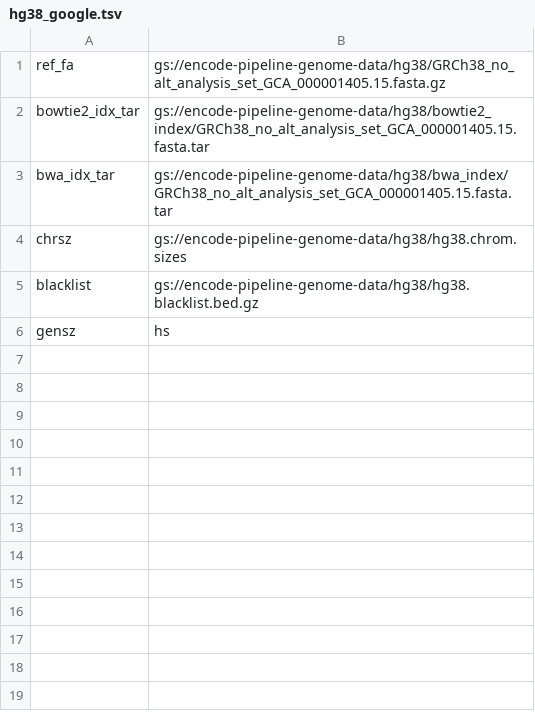
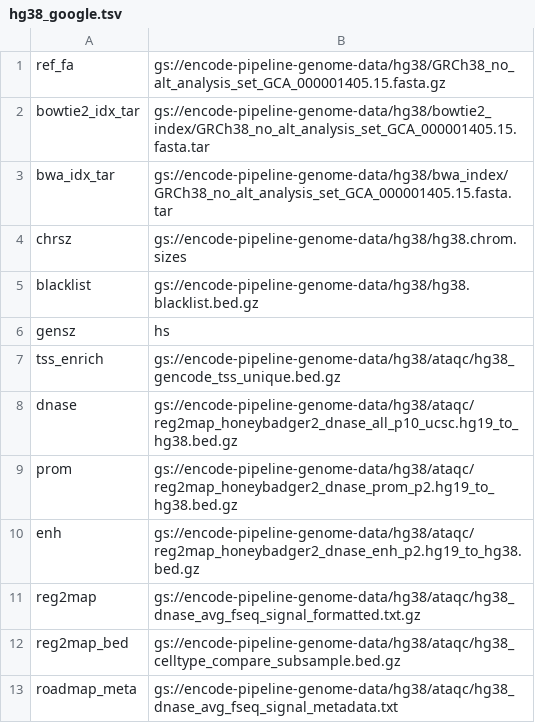
Before and after one commit to ENCODE-DCC/atac-seq-pipeline, a TSV file: genome/google/hg38_google.tsv, drawn as a sheet.

```diff
--- a/genome/google/hg38_google.tsv
+++ b/genome/google/hg38_google.tsv
@@ -6 +6,8 @@ blacklist	gs://encode-pipeline-genome-data/hg38/hg38.blacklist.bed.gz
 gensz	hs
+tss_enrich	gs://encode-pipeline-genome-data/hg38/ataqc/hg38_gencode_tss_unique.bed.gz
+dnase	gs://encode-pipeline-genome-data/hg38/ataqc/reg2map_honeybadger2_dnase_all_p10_ucsc.hg19_to_hg38.bed.gz
+prom	gs://encode-pipeline-genome-data/hg38/ataqc/reg2map_honeybadger2_dnase_prom_p2.hg19_to_hg38.bed.gz
+enh	gs://encode-pipeline-genome-data/hg38/ataqc/reg2map_honeybadger2_dnase_enh_p2.hg19_to_hg38.bed.gz
+reg2map	gs://encode-pipeline-genome-data/hg38/ataqc/hg38_dnase_avg_fseq_signal_formatted.txt.gz
+reg2map_bed	gs://encode-pipeline-genome-data/hg38/ataqc/hg38_celltype_compare_subsample.bed.gz
+roadmap_meta	gs://encode-pipeline-genome-data/hg38/ataqc/hg38_dnase_avg_fseq_signal_metadata.txt
```
Also changed, not shown: genome/klab/hg38_klab.tsv, genome/scg/hg38_scg.tsv, 46 other files.
